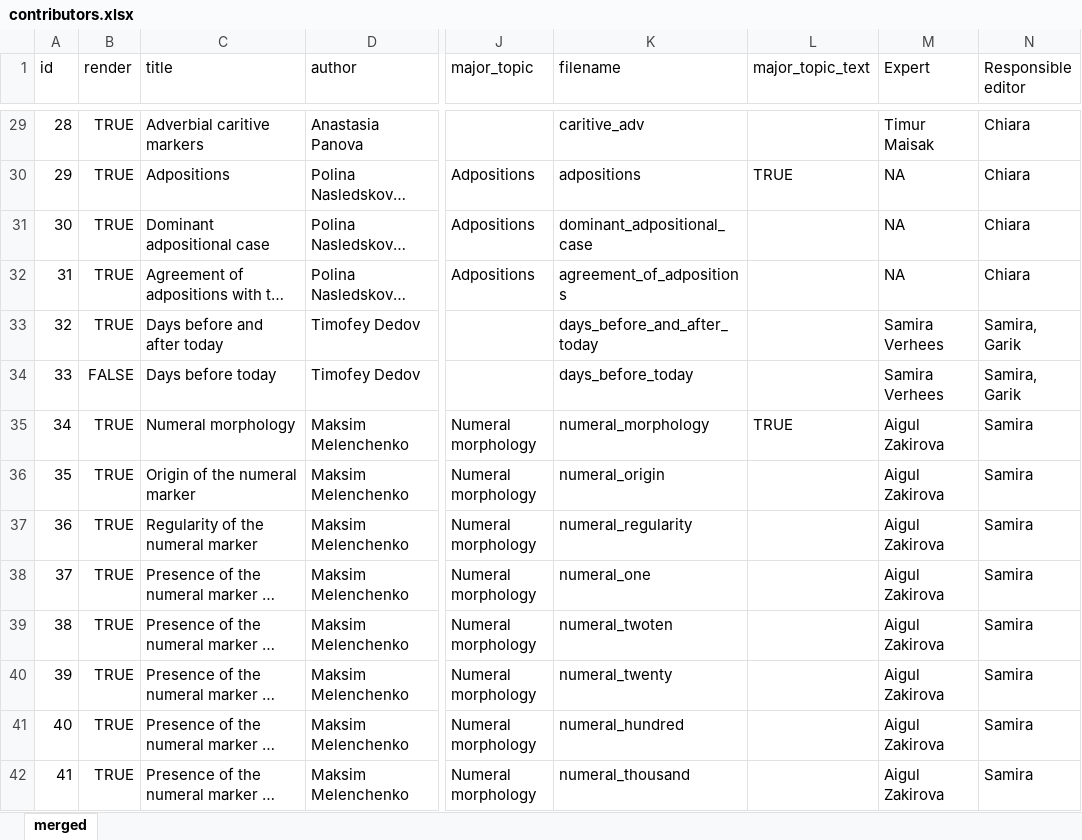
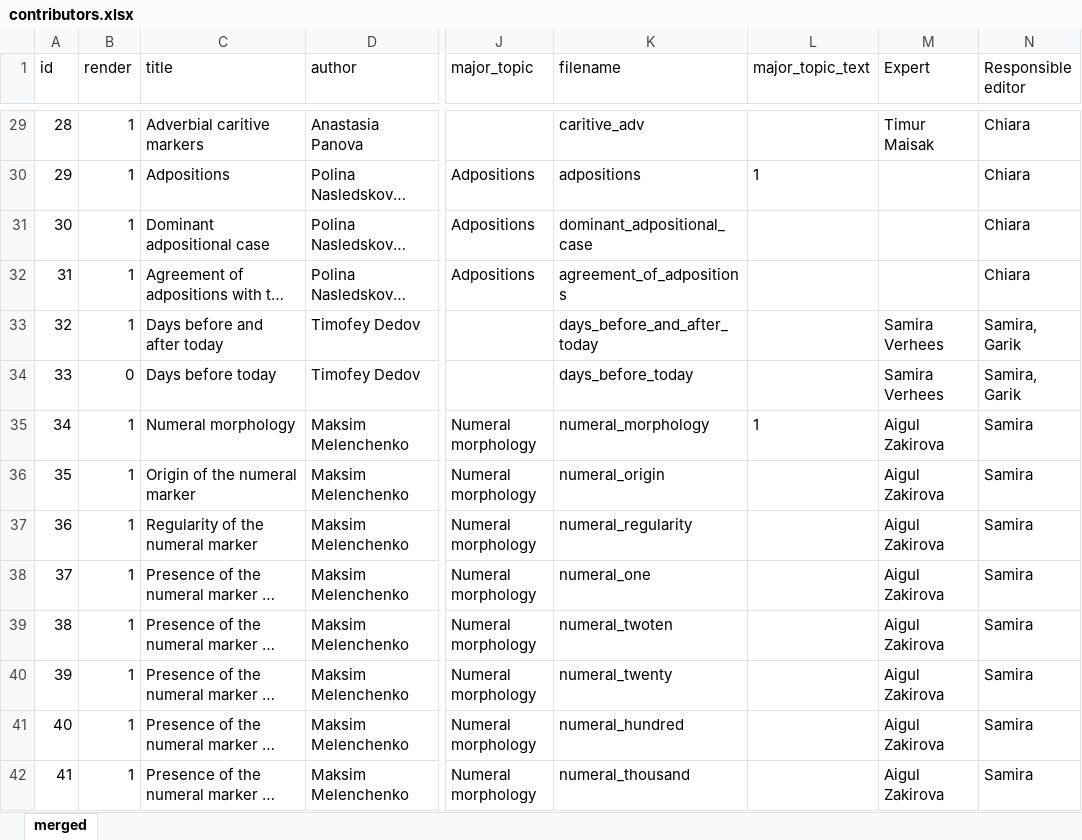
Before and after one commit to LingConLab/TALD, an Excel workbook: data/contributors.xlsx, sheet merged, drawn as a sheet; only a part is shown, gaps mark what is left out; long unchanged cells end in …; values as stored, in another font and other column widths than the file's, no borders; charts and pictures not drawn; the diff covers the shown part only; the diff names each change by its address in the sheet, - before the commit and + after, or states it on an @@ line.

```diff
--- a/data/contributors.xlsx (sheet merged)
+++ b/data/contributors.xlsx (sheet merged)
-B29:B33 (render): TRUE
+B29:B33 (render): 1
-L30 (major_topic_text): TRUE
+L30 (major_topic_text): 1
-M30:M32 (Expert): NA
+M30:M32 (Expert): (empty)
-B34 (render): FALSE
+B34 (render): 0
-B35:B42 (render): TRUE
+B35:B42 (render): 1
-L35 (major_topic_text): TRUE
+L35 (major_topic_text): 1
```
Also changed, not shown: 35 removed rows and 60 edited cells elsewhere in this sheet, charts or pictures, 7 other files.
